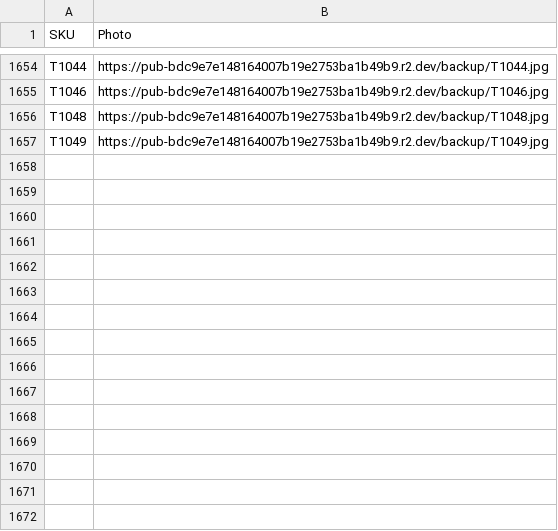
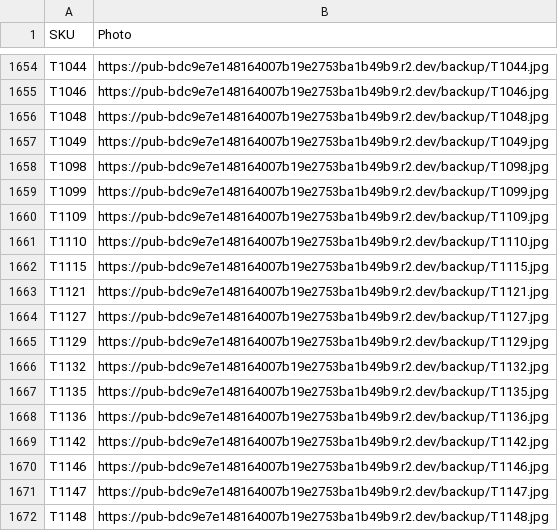
Before and after one commit to Delewer/nailmania, a CSV file: photos.csv, drawn as a sheet; only a part is shown, gaps mark what is left out.

```diff
--- a/photos.csv
+++ b/photos.csv
@@ -1657 +1657,16 @@
 "T1049","https://pub-bdc9e7e148164007b19e2753ba1b49b9.r2.dev/backup/T1049.jpg"
+"T1098","https://pub-bdc9e7e148164007b19e2753ba1b49b9.r2.dev/backup/T1098.jpg"
+"T1099","https://pub-bdc9e7e148164007b19e2753ba1b49b9.r2.dev/backup/T1099.jpg"
+"T1109","https://pub-bdc9e7e148164007b19e2753ba1b49b9.r2.dev/backup/T1109.jpg"
+"T1110","https://pub-bdc9e7e148164007b19e2753ba1b49b9.r2.dev/backup/T1110.jpg"
+"T1115","https://pub-bdc9e7e148164007b19e2753ba1b49b9.r2.dev/backup/T1115.jpg"
+"T1121","https://pub-bdc9e7e148164007b19e2753ba1b49b9.r2.dev/backup/T1121.jpg"
+"T1127","https://pub-bdc9e7e148164007b19e2753ba1b49b9.r2.dev/backup/T1127.jpg"
+"T1129","https://pub-bdc9e7e148164007b19e2753ba1b49b9.r2.dev/backup/T1129.jpg"
+"T1132","https://pub-bdc9e7e148164007b19e2753ba1b49b9.r2.dev/backup/T1132.jpg"
+"T1135","https://pub-bdc9e7e148164007b19e2753ba1b49b9.r2.dev/backup/T1135.jpg"
+"T1136","https://pub-bdc9e7e148164007b19e2753ba1b49b9.r2.dev/backup/T1136.jpg"
+"T1142","https://pub-bdc9e7e148164007b19e2753ba1b49b9.r2.dev/backup/T1142.jpg"
+"T1146","https://pub-bdc9e7e148164007b19e2753ba1b49b9.r2.dev/backup/T1146.jpg"
+"T1147","https://pub-bdc9e7e148164007b19e2753ba1b49b9.r2.dev/backup/T1147.jpg"
+"T1148","https://pub-bdc9e7e148164007b19e2753ba1b49b9.r2.dev/backup/T1148.jpg"
```
Also changed, not shown: products-without-photos.csv, 1 other file.
